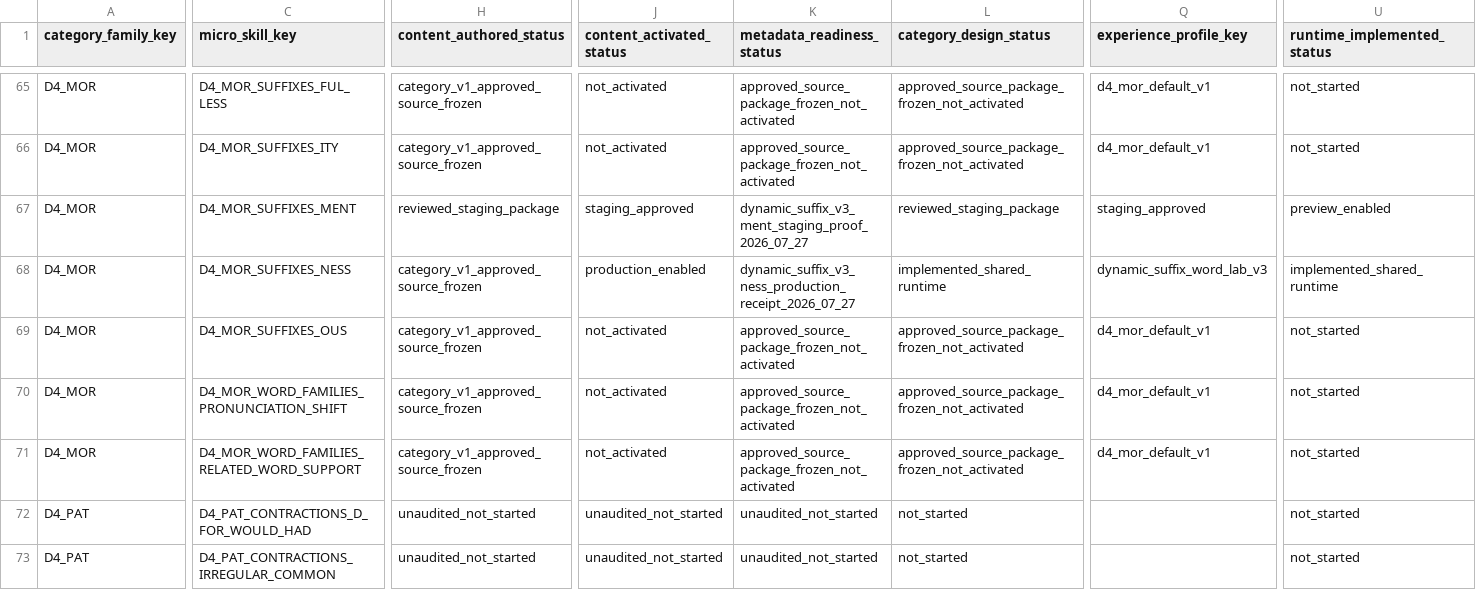
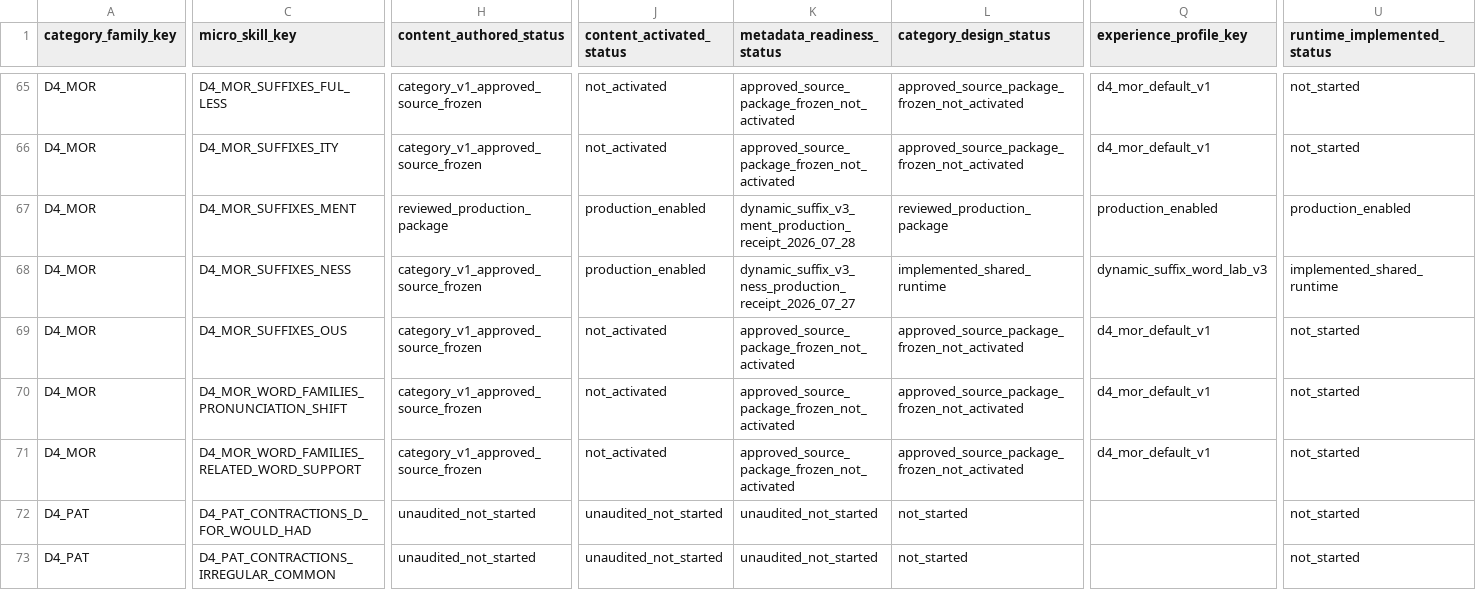
Before and after one commit to leesanderson1992-hash/scarletts-spells, a CSV file: docs/implementation/seed-data/adle-7-ui/control-matrix/adle-7-ui-global-control-matrix.csv, drawn as a sheet; only a part is shown, gaps mark what is left out; the diff covers the shown part only; the diff names each change by its address in the sheet, - before the commit and + after, or states it on an @@ line.

Commit message:
record ment suffix production promotion

```diff
--- a/docs/implementation/seed-data/adle-7-ui/control-matrix/adle-7-ui-global-control-matrix.csv
+++ b/docs/implementation/seed-data/adle-7-ui/control-matrix/adle-7-ui-global-control-matrix.csv
-H67 (content_authored_status): reviewed_staging_package
+H67 (content_authored_status): reviewed_production_package
-J67 (content_activated_status): staging_approved
+J67 (content_activated_status): production_enabled
-K67 (metadata_readiness_status): dynamic_suffix_v3_ment_staging_proof_2026_07_27
+K67 (metadata_readiness_status): dynamic_suffix_v3_ment_production_receipt_2026_07_28
-L67 (category_design_status): reviewed_staging_package
+L67 (category_design_status): reviewed_production_package
-Q67 (experience_profile_key): staging_approved
+Q67 (experience_profile_key): production_enabled
-U67 (runtime_implemented_status): preview_enabled
+U67 (runtime_implemented_status): production_enabled
```
Also changed, not shown: 4 edited cells elsewhere in this file, docs/implementation/seed-data/adle-7-ui/control-matrix/d4-mor-experience-readiness-matrix.csv, 2 other files.
